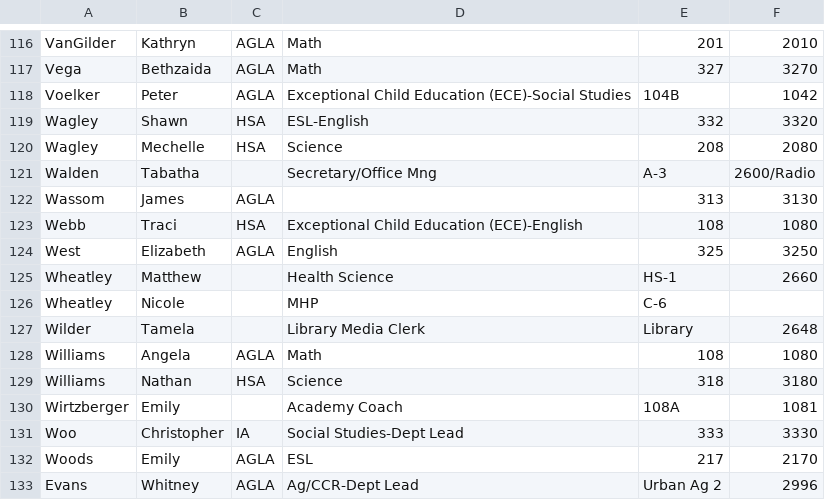
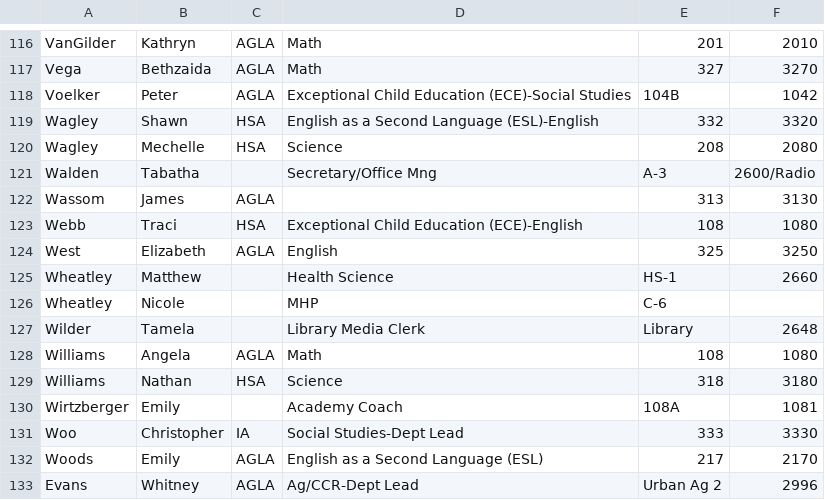
Before and after one commit to bobbydijon/Seneca-Staff-Website, a CSV file: documents/directory.csv, drawn as a sheet; only a part is shown, gaps mark what is left out; the diff covers the shown part only.

```diff
--- a/documents/directory.csv
+++ b/documents/directory.csv
@@ -118,3 +118,3 @@ Vega,Bethzaida,AGLA,Math,327,3270
 Voelker,Peter,AGLA,Exceptional Child Education (ECE)-Social Studies,104B,1042
-Wagley,Shawn,HSA,ESL-English,332,3320
+Wagley,Shawn,HSA,English as a Second Language (ESL)-English,332,3320
 Wagley,Mechelle,HSA,Science,208,2080
@@ -131,3 +131,3 @@ Wirtzberger,Emily,, Academy Coach,108A,1081
 Woo,Christopher,IA,Social Studies-Dept Lead,333,3330
-Woods,Emily,AGLA,ESL,217,2170
+Woods,Emily,AGLA,English as a Second Language (ESL),217,2170
 Evans,Whitney,AGLA,Ag/CCR-Dept Lead,Urban Ag 2,2996
```
Also changed, not shown: 8 edited cells elsewhere in this file.
